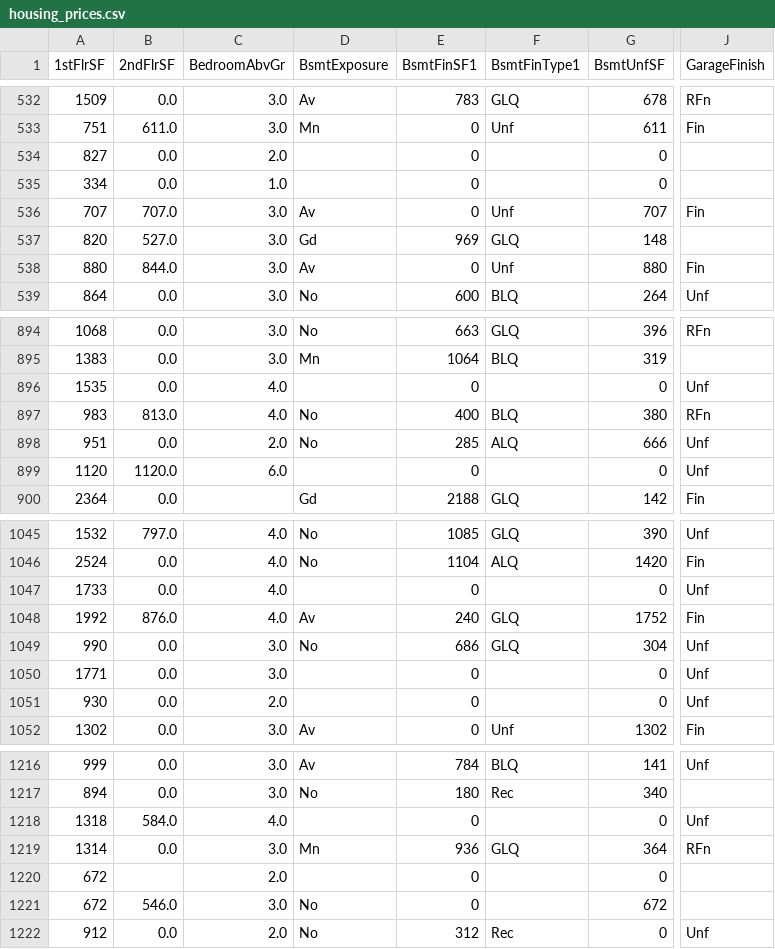
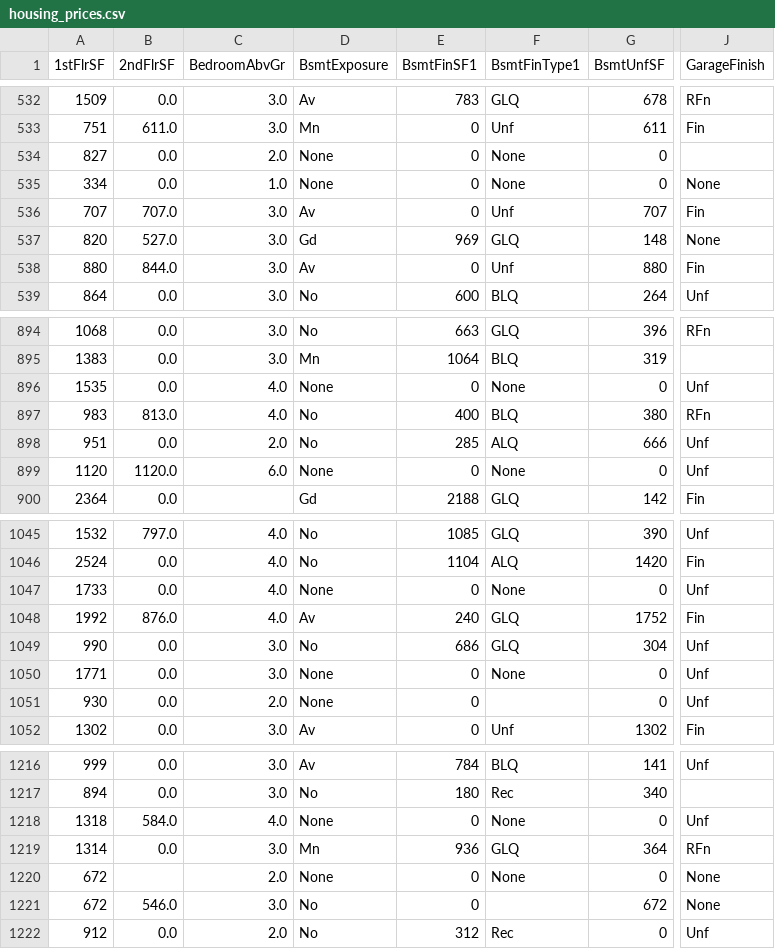
Before and after one commit to BjornBishop/PP5-ML, a CSV file: outputs/datasets/collection/housing_prices.csv, drawn as a sheet; only a part is shown, gaps mark what is left out; the diff covers the shown part only; the diff names each change by its address in the sheet, - before the commit and + after, or states it on an @@ line.

```diff
--- a/outputs/datasets/collection/housing_prices.csv
+++ b/outputs/datasets/collection/housing_prices.csv
-D534:D535 (BsmtExposure): (empty)
+D534:D535 (BsmtExposure): None
-F534:F535 (BsmtFinType1): (empty)
+F534:F535 (BsmtFinType1): None
-J535 (GarageFinish): (empty)
+J535 (GarageFinish): None
-J537 (GarageFinish): (empty)
+J537 (GarageFinish): None
-D896 (BsmtExposure): (empty)
+D896 (BsmtExposure): None
-F896 (BsmtFinType1): (empty)
+F896 (BsmtFinType1): None
-D899 (BsmtExposure): (empty)
+D899 (BsmtExposure): None
-F899 (BsmtFinType1): (empty)
+F899 (BsmtFinType1): None
-D1047 (BsmtExposure): (empty)
+D1047 (BsmtExposure): None
-F1047 (BsmtFinType1): (empty)
+F1047 (BsmtFinType1): None
-D1050:D1051 (BsmtExposure): (empty)
+D1050:D1051 (BsmtExposure): None
-F1050 (BsmtFinType1): (empty)
+F1050 (BsmtFinType1): None
-D1218 (BsmtExposure): (empty)
+D1218 (BsmtExposure): None
-F1218 (BsmtFinType1): (empty)
+F1218 (BsmtFinType1): None
-D1220 (BsmtExposure): (empty)
+D1220 (BsmtExposure): None
-F1220 (BsmtFinType1): (empty)
+F1220 (BsmtFinType1): None
-J1220:J1221 (GarageFinish): (empty)
+J1220:J1221 (GarageFinish): None
```
Also changed, not shown: 121 edited cells elsewhere in this file, 6 other files.
